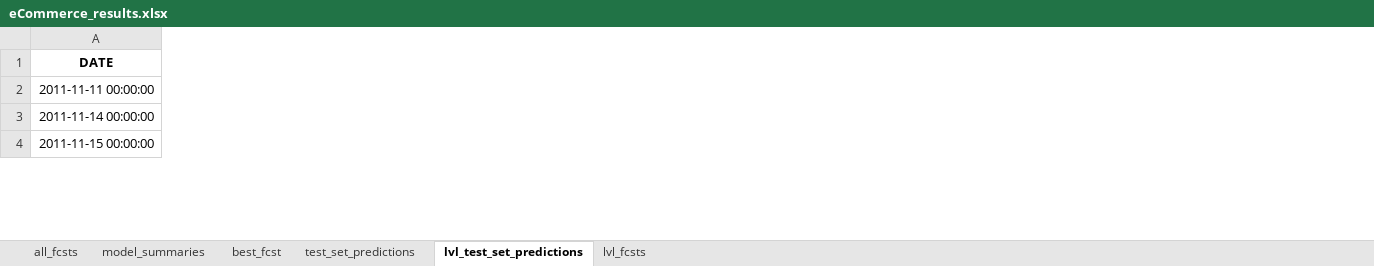
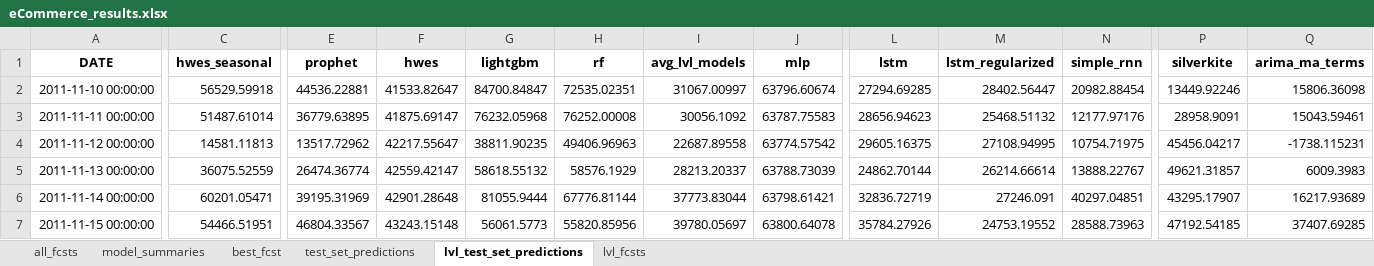
Before and after one commit to mikekeith52/scalecast, an Excel workbook: examples/eCommerce_results.xlsx, sheet lvl_test_set_predictions, drawn as a sheet; only a part is shown, gaps mark what is left out; values as stored, in another font and other column widths than the file's, no borders; addresses are those after the commit; rows hold the shown columns only; the diff covers the shown part only; the diff names each change by its address in the sheet, - before the commit and + after, or states it on an @@ line.

```diff
--- a/examples/eCommerce_results.xlsx (sheet lvl_test_set_predictions)
+++ b/examples/eCommerce_results.xlsx (sheet lvl_test_set_predictions)
+column C (hwes_seasonal), row 3: 51487.61014; rows 6-7: 60201.05471 | 54466.51951
+column E (prophet), row 3: 36779.63895; rows 6-7: 39195.31969 | 46804.33567
+column F (hwes), row 3: 41875.69147; rows 6-7: 42901.28648 | 43243.15148
+column G (lightgbm), row 3: 76232.05968; rows 6-7: 81055.9444 | 56061.5773
+column H (rf), row 3: 76252.00008; rows 6-7: 67776.81144 | 55820.85956
+column I (avg_lvl_models), row 3: 30056.1092; rows 6-7: 37773.83044 | 39780.05697
+column J (mlp), row 3: 63787.75583; rows 6-7: 63798.61421 | 63800.64078
+column L (lstm), row 3: 28656.94623; rows 6-7: 32836.72719 | 35784.27926
+column M (lstm_regularized), row 3: 25468.51132; rows 6-7: 27246.091 | 24753.19552
+column N (simple_rnn), row 3: 12177.97176; rows 6-7: 40297.04851 | 28588.73963
+column P (silverkite), row 3: 28958.9091; rows 6-7: 43295.17907 | 47192.54185
+column Q (arima_ma_terms), row 3: 15043.59461; rows 6-7: 16217.93689 | 37407.69285
+row 2: 2011-11-10 00:00:00 | 56529.59918 | 44536.22881 | 41533.82647 | 84700.84847 | 72535.02351 | 31067.00997 | 63796.60674 | 27294.69285 | 28402.56447 | 20982.88454 | 13449.92246 | 15806.36098
+row 4: 2011-11-12 00:00:00 | 14581.11813 | 13517.72962 | 42217.55647 | 38811.90235 | 49406.96963 | 22687.89558 | 63774.57542 | 29605.16375 | 27108.94995 | 10754.71975 | 45456.04217 | -1738.115231
+row 5: 2011-11-13 00:00:00 | 36075.52559 | 26474.36774 | 42559.42147 | 58618.55132 | 58576.1929 | 28213.20337 | 63788.73039 | 24862.70144 | 26214.66614 | 13888.22767 | 49621.31857 | 6009.3983
```
Also changed, not shown: 7 added rows, 3 added columns, 6 removed columns and 100 edited cells elsewhere in this sheet, sheet best_fcst, sheet model_summaries, sheet all_fcsts, sheet test_set_predictions, sheet lvl_fcsts, examples/eCommerce_feature_info.xlsx, examples/eCommerce_validation_grids.xlsx, 17 other files.
